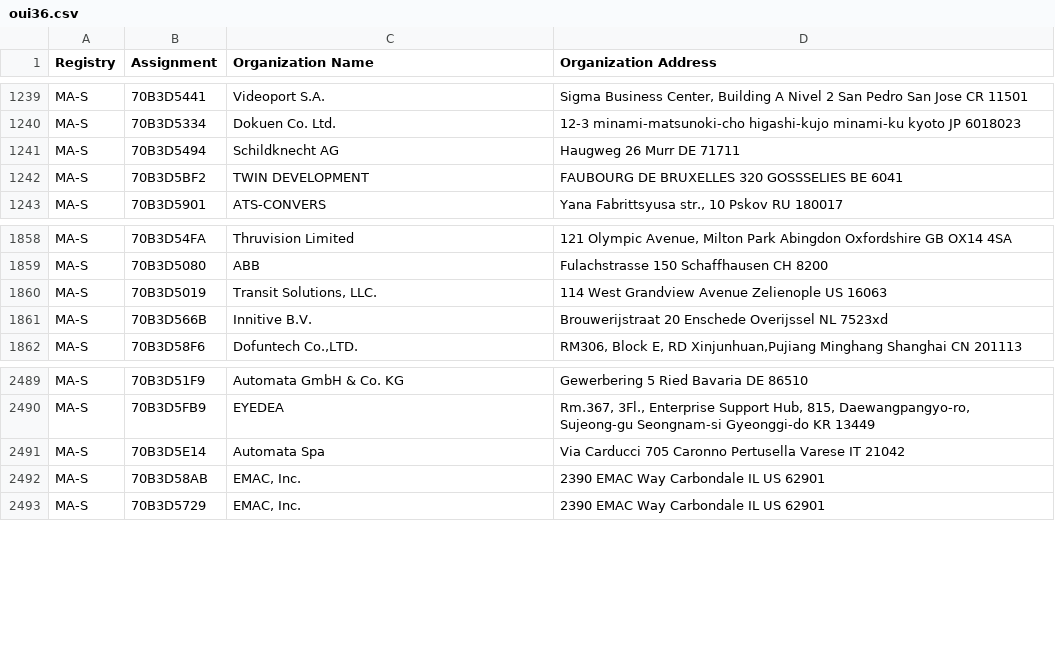
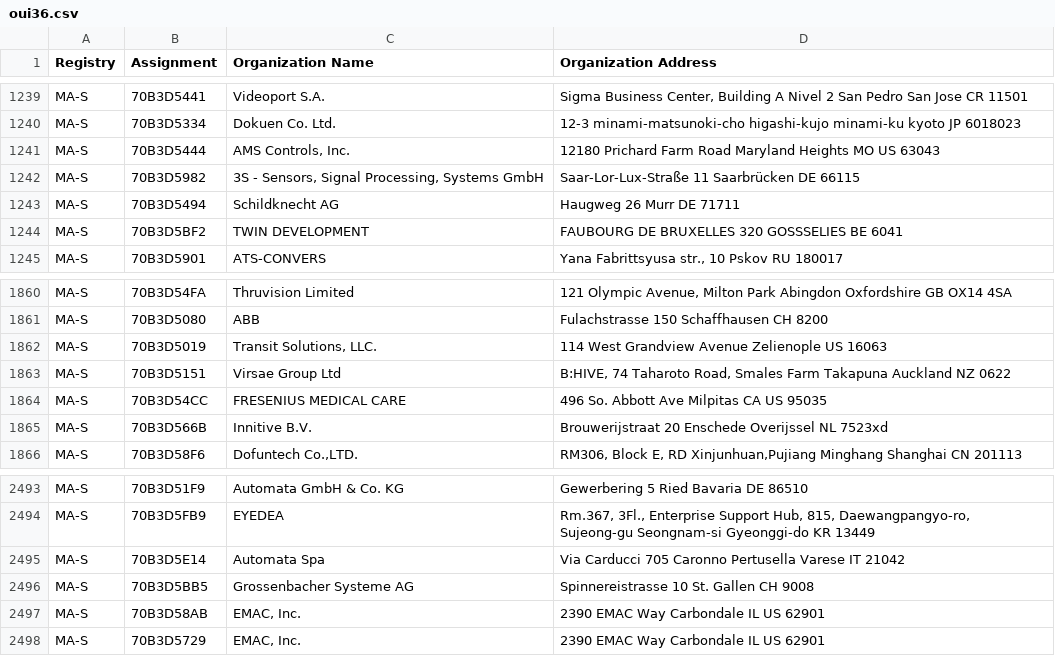
Before and after one commit to hdm/mac-tracker, a CSV file: data/ieee/oui36.csv, drawn as a sheet; only a part is shown, gaps mark what is left out; the diff names each change by its address in the sheet, - before the commit and + after, or states it on an @@ line.

```diff
--- a/data/ieee/oui36.csv
+++ b/data/ieee/oui36.csv
+row 1241: MA-S | 70B3D5444 | AMS Controls, Inc. | 12180 Prichard Farm Road Maryland Heights MO US 63043
+row 1242: MA-S | 70B3D5982 | 3S - Sensors, Signal Processing, Systems GmbH | Saar-Lor-Lux-Straße 11 Saarbrücken DE 66115
+row 1863: MA-S | 70B3D5151 | Virsae Group Ltd | B:HIVE, 74 Taharoto Road, Smales Farm Takapuna Auckland NZ 0622
+row 1864: MA-S | 70B3D54CC | FRESENIUS MEDICAL CARE | 496 So. Abbott Ave Milpitas CA US 95035
+row 2496: MA-S | 70B3D5BB5 | Grossenbacher Systeme AG | Spinnereistrasse 10 St. Gallen CH 9008
```
Also changed, not shown: data/ieee/mam.csv, 19 other files.
